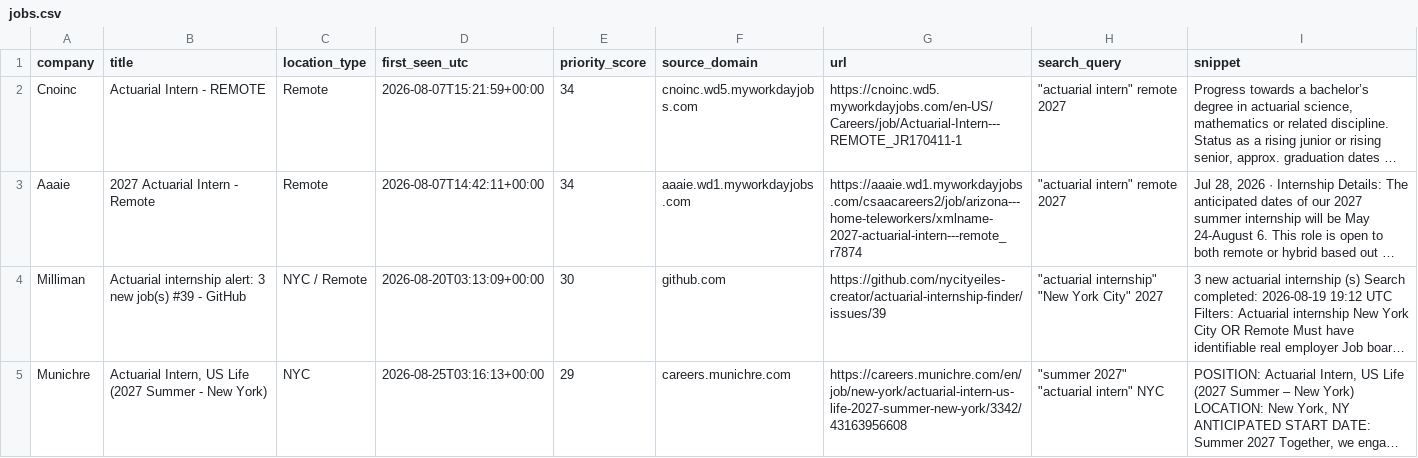
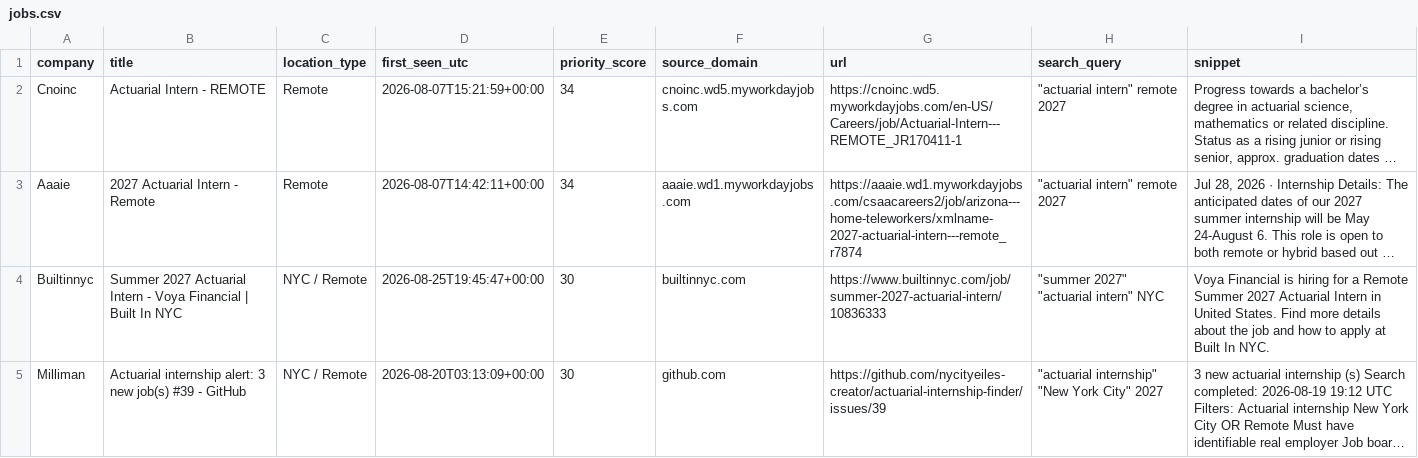
Before and after one commit to nycityeiles-creator/actuarial-internship-finder, a CSV file: jobs.csv, drawn as a sheet; only a part is shown; the shorter side is filled out with more unchanged rows; long unchanged cells end in …; the diff covers the shown part only; the diff names each change by its address in the sheet, - before the commit and + after, or states it on an @@ line.

```diff
--- a/jobs.csv
+++ b/jobs.csv
+row 4: Builtinnyc | Summer 2027 Actuarial Intern - Voya Financial | Built In NYC | NYC / Remote | 2026-08-25T19:45:47+00:00 | 30 | builtinnyc.com | https://www.builtinnyc.com/job/summer-2027-actuarial-intern/10836333 | "summer 2027" "actuarial intern" NYC | Voya Financial is hiring for a Remote Summer 2027 Actuarial Intern in United States. Find more details about the job and how to apply at Built In NYC.
```
Also changed, not shown: 2 added rows elsewhere in this file.
